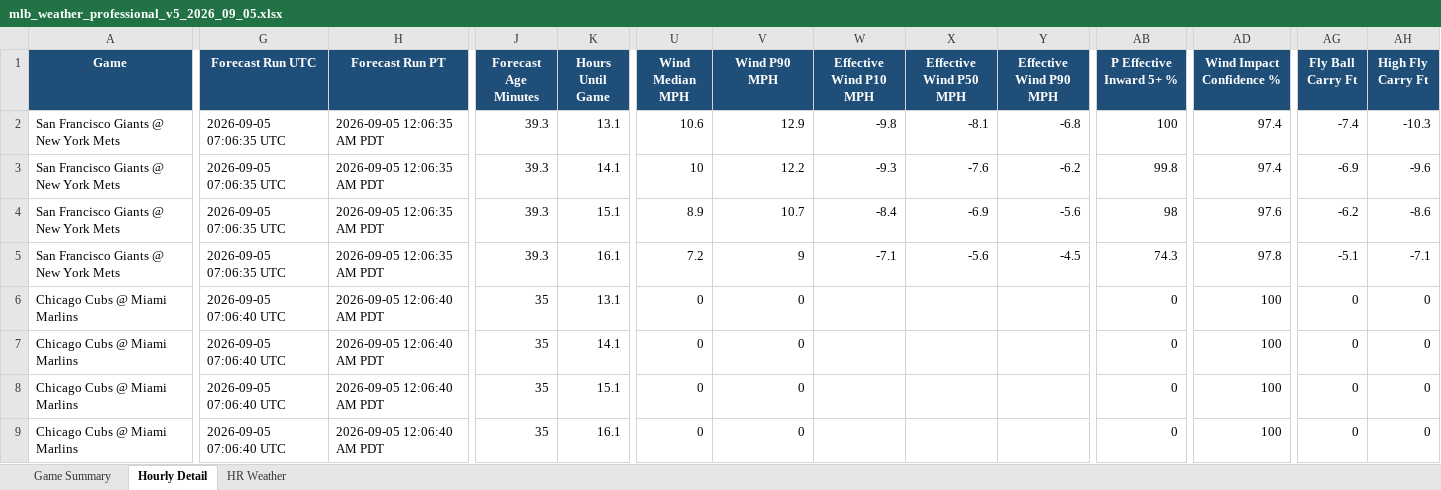
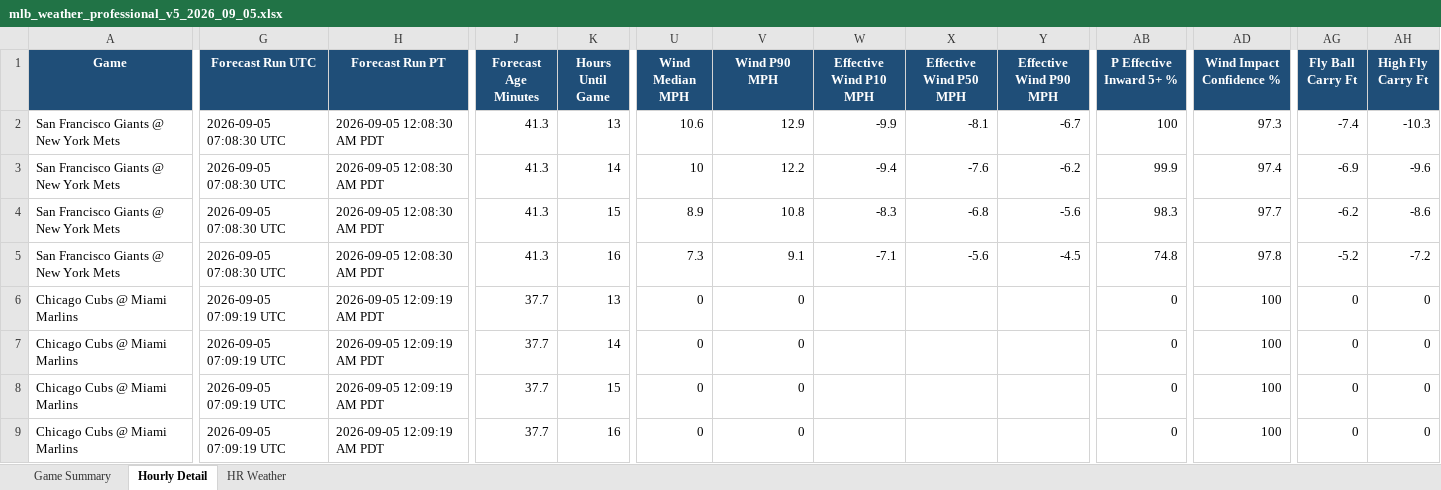
Before and after one commit to pzbaseball/mlb-site-data, an Excel workbook: mlb_weather_professional_v5_2026_09_05.xlsx, sheet Hourly Detail, drawn as a sheet; only a part is shown, gaps mark what is left out; values as stored, in another font and other column widths than the file's, no borders; the diff covers the shown part only; the diff names each change by its address in the sheet, - before the commit and + after, or states it on an @@ line.

```diff
--- a/mlb_weather_professional_v5_2026_09_05.xlsx (sheet Hourly Detail)
+++ b/mlb_weather_professional_v5_2026_09_05.xlsx (sheet Hourly Detail)
-G2:G5 (Forecast Run UTC): 2026-09-05 07:06:35 UTC
+G2:G5 (Forecast Run UTC): 2026-09-05 07:08:30 UTC
-H2:H5 (Forecast Run PT): 2026-09-05 12:06:35 AM PDT
+H2:H5 (Forecast Run PT): 2026-09-05 12:08:30 AM PDT
-J2:J5 (Forecast Age Minutes): 39.3
+J2:J5 (Forecast Age Minutes): 41.3
-K2 (Hours Until Game): 13.1
+K2 (Hours Until Game): 13
-W2 (Effective Wind P10 MPH): -9.8
+W2 (Effective Wind P10 MPH): -9.9
-Y2 (Effective Wind P90 MPH): -6.8
+Y2 (Effective Wind P90 MPH): -6.7
-AD2 (Wind Impact Confidence %): 97.4
+AD2 (Wind Impact Confidence %): 97.3
-K3 (Hours Until Game): 14.1
+K3 (Hours Until Game): 14
-W3 (Effective Wind P10 MPH): -9.3
+W3 (Effective Wind P10 MPH): -9.4
-AB3 (P Effective Inward 5+ %): 99.8
+AB3 (P Effective Inward 5+ %): 99.9
-K4 (Hours Until Game): 15.1
+K4 (Hours Until Game): 15
-V4 (Wind P90 MPH): 10.7
+V4 (Wind P90 MPH): 10.8
-W4 (Effective Wind P10 MPH): -8.4
+W4 (Effective Wind P10 MPH): -8.3
-X4 (Effective Wind P50 MPH): -6.9
+X4 (Effective Wind P50 MPH): -6.8
-AB4 (P Effective Inward 5+ %): 98
+AB4 (P Effective Inward 5+ %): 98.3
-AD4 (Wind Impact Confidence %): 97.6
+AD4 (Wind Impact Confidence %): 97.7
-K5 (Hours Until Game): 16.1
+K5 (Hours Until Game): 16
-U5 (Wind Median MPH): 7.2
+U5 (Wind Median MPH): 7.3
-V5 (Wind P90 MPH): 9
+V5 (Wind P90 MPH): 9.1
-AB5 (P Effective Inward 5+ %): 74.3
+AB5 (P Effective Inward 5+ %): 74.8
-AG5 (Fly Ball Carry Ft): -5.1
+AG5 (Fly Ball Carry Ft): -5.2
-AH5 (High Fly Carry Ft): -7.1
+AH5 (High Fly Carry Ft): -7.2
-G6:G9 (Forecast Run UTC): 2026-09-05 07:06:40 UTC
+G6:G9 (Forecast Run UTC): 2026-09-05 07:09:19 UTC
-H6:H9 (Forecast Run PT): 2026-09-05 12:06:40 AM PDT
+H6:H9 (Forecast Run PT): 2026-09-05 12:09:19 AM PDT
-J6:J9 (Forecast Age Minutes): 35
+J6:J9 (Forecast Age Minutes): 37.7
-K6 (Hours Until Game): 13.1
+K6 (Hours Until Game): 13
-K7 (Hours Until Game): 14.1
+K7 (Hours Until Game): 14
-K8 (Hours Until Game): 15.1
+K8 (Hours Until Game): 15
-K9 (Hours Until Game): 16.1
+K9 (Hours Until Game): 16
```
Also changed, not shown: 795 edited cells elsewhere in this sheet, sheet Game Summary, sheet HR Weather, 2 other files.
